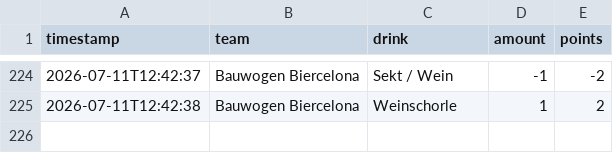
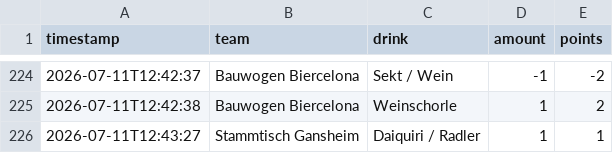
Before and after one commit to JojoMojoe/dritteHalbzeit, a CSV file: buchungen.csv, drawn as a sheet; only a part is shown, gaps mark what is left out.

```diff
--- a/buchungen.csv
+++ b/buchungen.csv
@@ -225 +225,2 @@ timestamp;team;drink;amount;points
 2026-07-11T12:42:38;Bauwogen Biercelona;Weinschorle;1;2
+2026-07-11T12:43:27;Stammtisch Gansheim;Daiquiri / Radler;1;1
```
Also changed, not shown: 2 other files.
